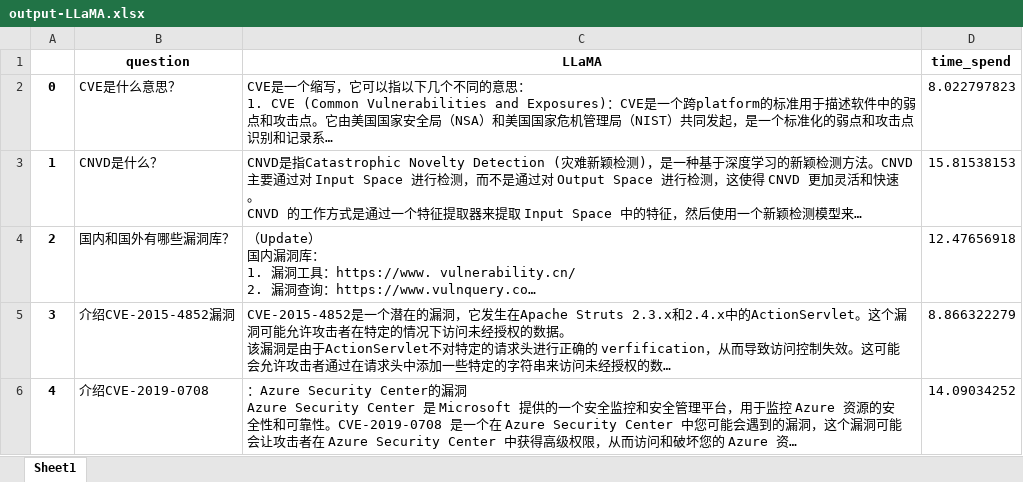
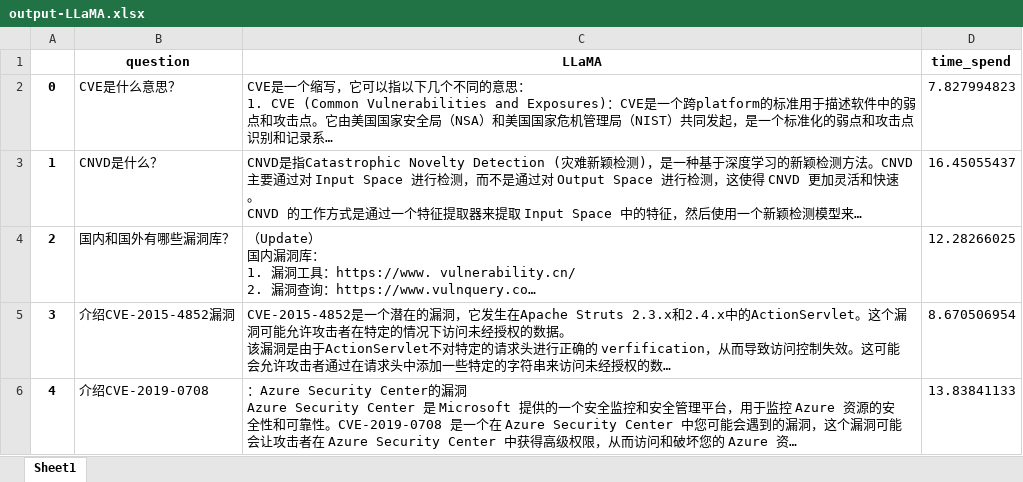
Before and after one commit to Coldwave96/LLM-Sec-Evaluation, an Excel workbook: outputs/output-LLaMA.xlsx, sheet Sheet1, drawn as a sheet; only a part is shown; long unchanged cells end in …; values as stored, in another font and other column widths than the file's, no borders; the diff covers the shown part only; the diff names each change by its address in the sheet, - before the commit and + after, or states it on an @@ line.

```diff
--- a/outputs/output-LLaMA.xlsx (sheet Sheet1)
+++ b/outputs/output-LLaMA.xlsx (sheet Sheet1)
-D2 (time_spend): 8.022797823
+D2 (time_spend): 7.827994823
-D3 (time_spend): 15.81538153
+D3 (time_spend): 16.45055437
-D4 (time_spend): 12.47656918
+D4 (time_spend): 12.28266025
-D5 (time_spend): 8.866322279
+D5 (time_spend): 8.670506954
-D6 (time_spend): 14.09034252
+D6 (time_spend): 13.83841133
```
Also changed, not shown: 288 edited cells elsewhere in this sheet, 1 other file.
